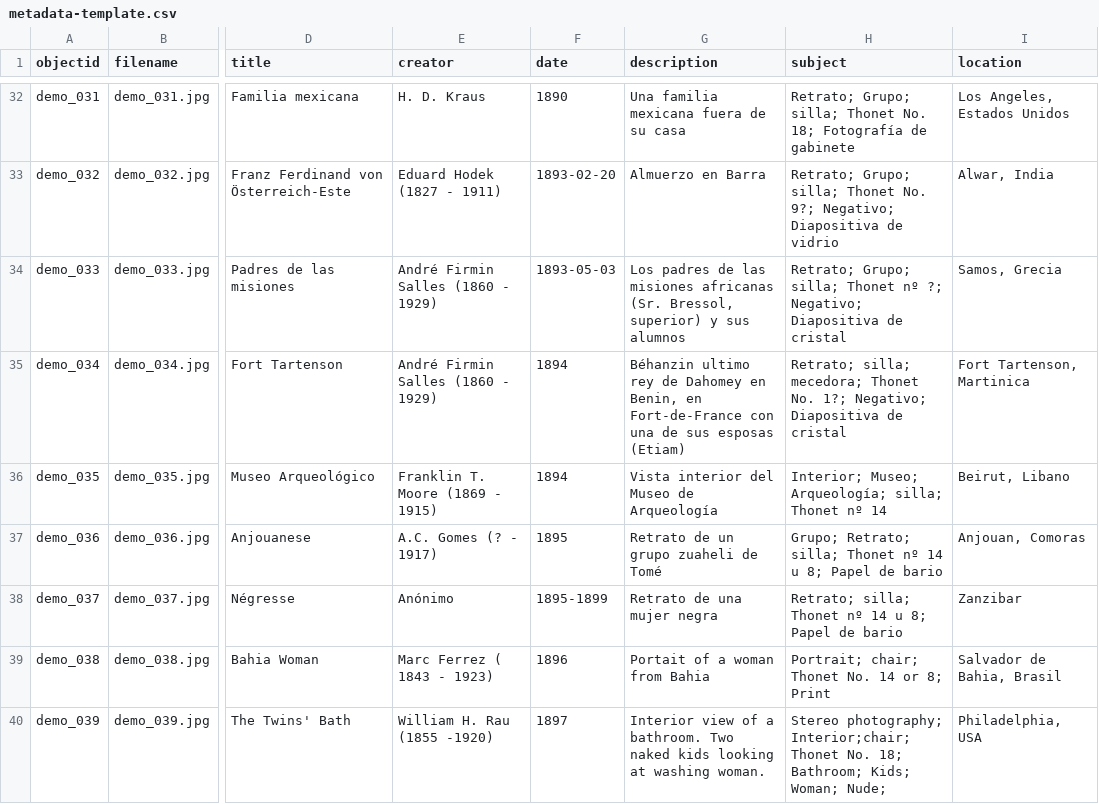
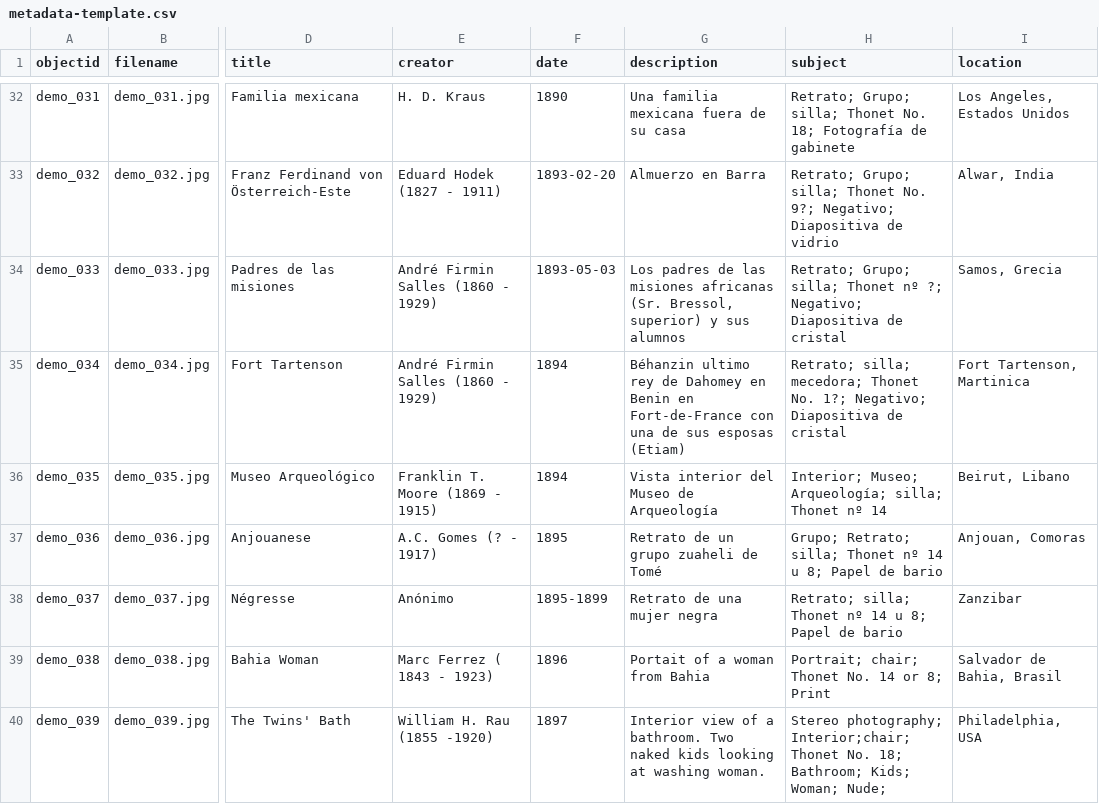
Before and after one commit to Fraukindermann/Mapping-Thonet-Espanol, a CSV file: _data/metadata-template.csv, drawn as a sheet; only a part is shown, gaps mark what is left out; the diff names each change by its address in the sheet, - before the commit and + after, or states it on an @@ line.

Commit message:
Update metadata-template.csv

```diff
--- a/_data/metadata-template.csv
+++ b/_data/metadata-template.csv
-G35 (description): …Dahomey en Benin, en Fort-de-France…
+G35 (description): …Dahomey en Benin en Fort-de-France…
```
